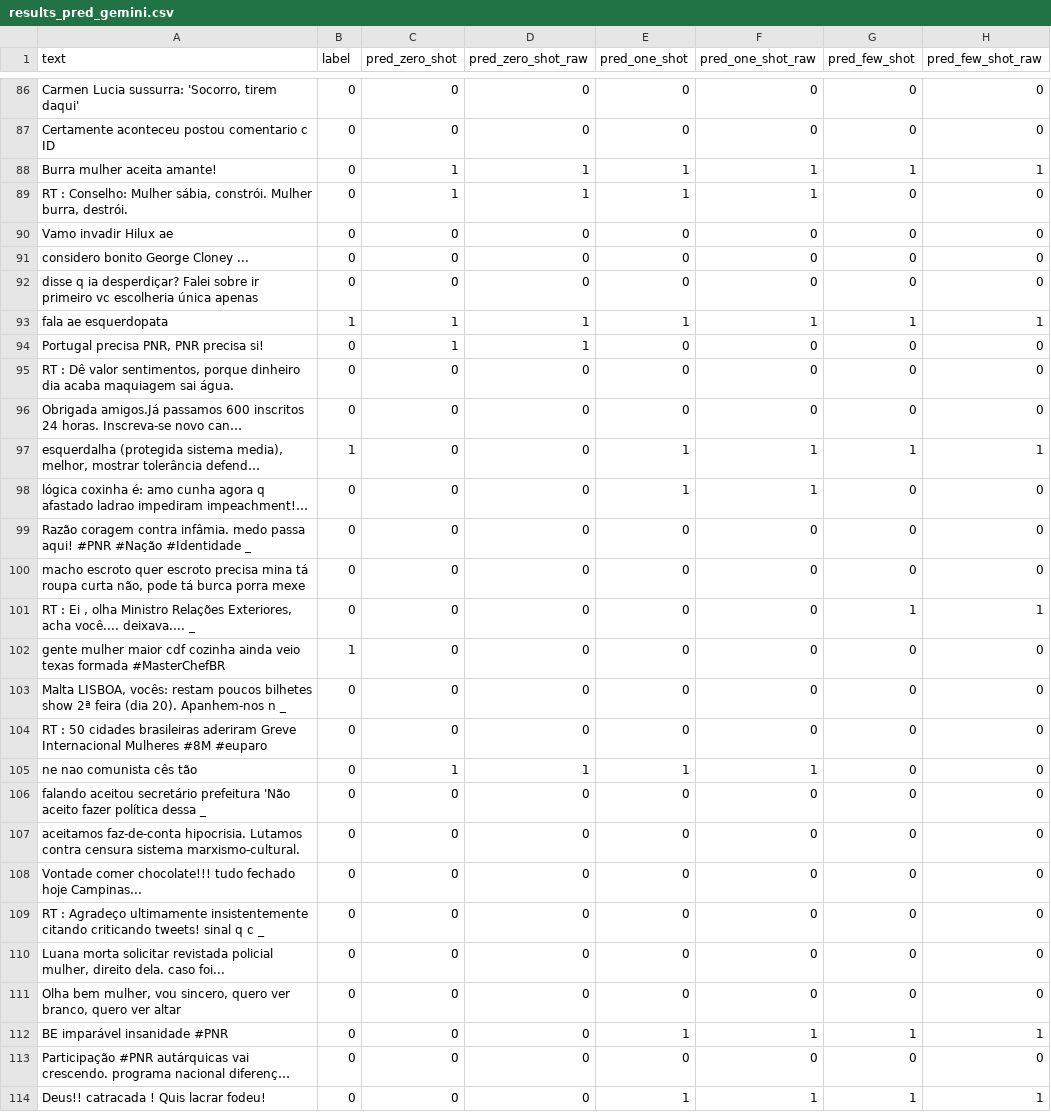
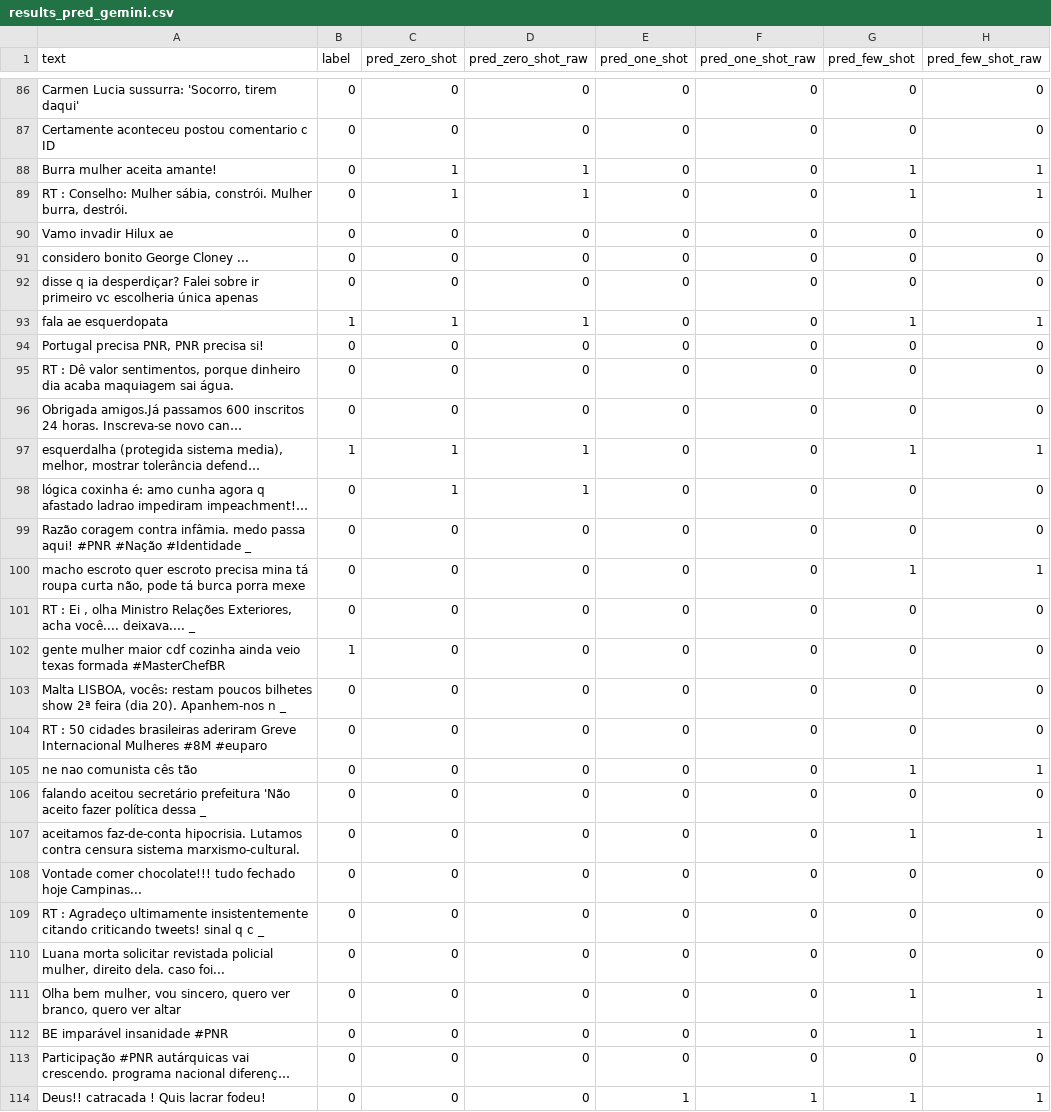
Before and after one commit to Jose-Luan/hate_speech_classification_tcc, a CSV file: resultados/generativos/gemini/results_pred_gemini.csv, drawn as a sheet; only a part is shown, gaps mark what is left out; long unchanged cells end in …; the diff covers the shown part only; the diff names each change by its address in the sheet, - before the commit and + after, or states it on an @@ line.

Commit message:
Atualização dos resultados e reports do Gemini e Tongyi

```diff
--- a/resultados/generativos/gemini/results_pred_gemini.csv
+++ b/resultados/generativos/gemini/results_pred_gemini.csv
-E88:E89 (pred_one_shot): 1
+E88:E89 (pred_one_shot): 0
-F88:F89 (pred_one_shot_raw): 1
+F88:F89 (pred_one_shot_raw): 0
-G89 (pred_few_shot): 0
+G89 (pred_few_shot): 1
-H89 (pred_few_shot_raw): 0
+H89 (pred_few_shot_raw): 1
-E93 (pred_one_shot): 1
+E93 (pred_one_shot): 0
-F93 (pred_one_shot_raw): 1
+F93 (pred_one_shot_raw): 0
-C94 (pred_zero_shot): 1
+C94 (pred_zero_shot): 0
-D94 (pred_zero_shot_raw): 1
+D94 (pred_zero_shot_raw): 0
-C97:C98 (pred_zero_shot): 0
+C97:C98 (pred_zero_shot): 1
-D97:D98 (pred_zero_shot_raw): 0
+D97:D98 (pred_zero_shot_raw): 1
-E97:E98 (pred_one_shot): 1
+E97:E98 (pred_one_shot): 0
-F97:F98 (pred_one_shot_raw): 1
+F97:F98 (pred_one_shot_raw): 0
-G100 (pred_few_shot): 0
+G100 (pred_few_shot): 1
-H100 (pred_few_shot_raw): 0
+H100 (pred_few_shot_raw): 1
-G101 (pred_few_shot): 1
+G101 (pred_few_shot): 0
-H101 (pred_few_shot_raw): 1
+H101 (pred_few_shot_raw): 0
-C105 (pred_zero_shot): 1
+C105 (pred_zero_shot): 0
-D105 (pred_zero_shot_raw): 1
+D105 (pred_zero_shot_raw): 0
-E105 (pred_one_shot): 1
+E105 (pred_one_shot): 0
-F105 (pred_one_shot_raw): 1
+F105 (pred_one_shot_raw): 0
-G105 (pred_few_shot): 0
+G105 (pred_few_shot): 1
-H105 (pred_few_shot_raw): 0
+H105 (pred_few_shot_raw): 1
-G107 (pred_few_shot): 0
+G107 (pred_few_shot): 1
-H107 (pred_few_shot_raw): 0
+H107 (pred_few_shot_raw): 1
-G111 (pred_few_shot): 0
+G111 (pred_few_shot): 1
-H111 (pred_few_shot_raw): 0
+H111 (pred_few_shot_raw): 1
-E112 (pred_one_shot): 1
+E112 (pred_one_shot): 0
-F112 (pred_one_shot_raw): 1
+F112 (pred_one_shot_raw): 0
```
Also changed, not shown: 88 edited cells elsewhere in this file, 17 other files.
